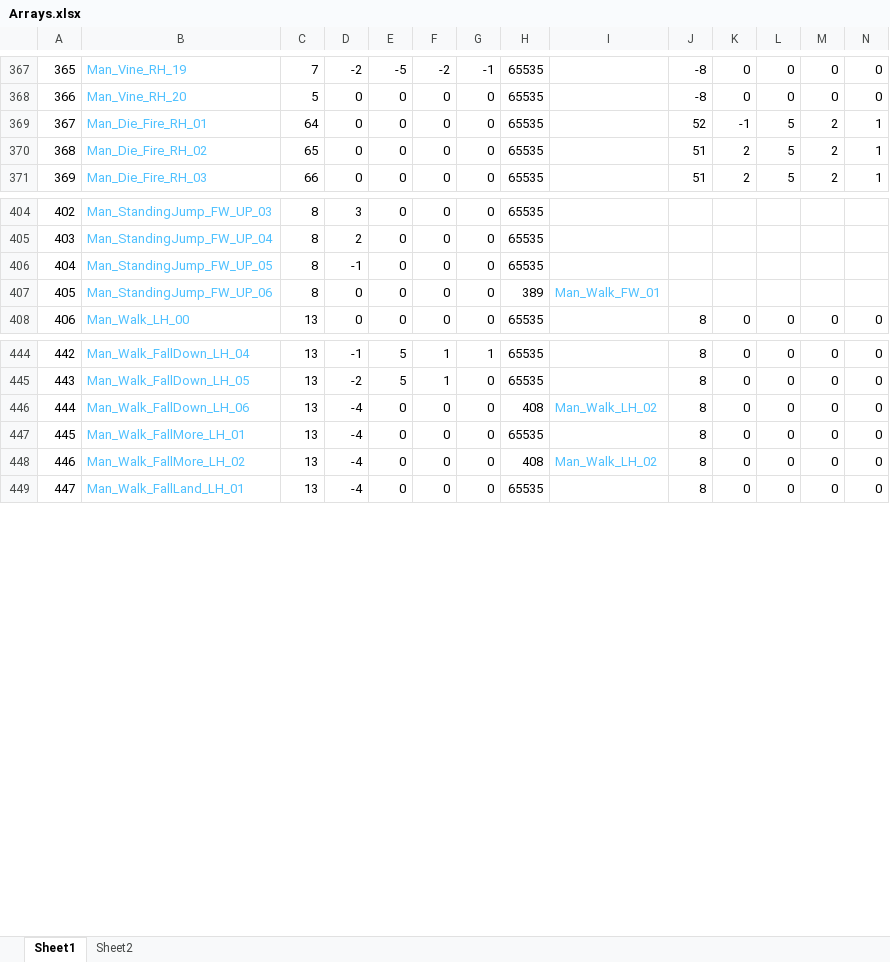
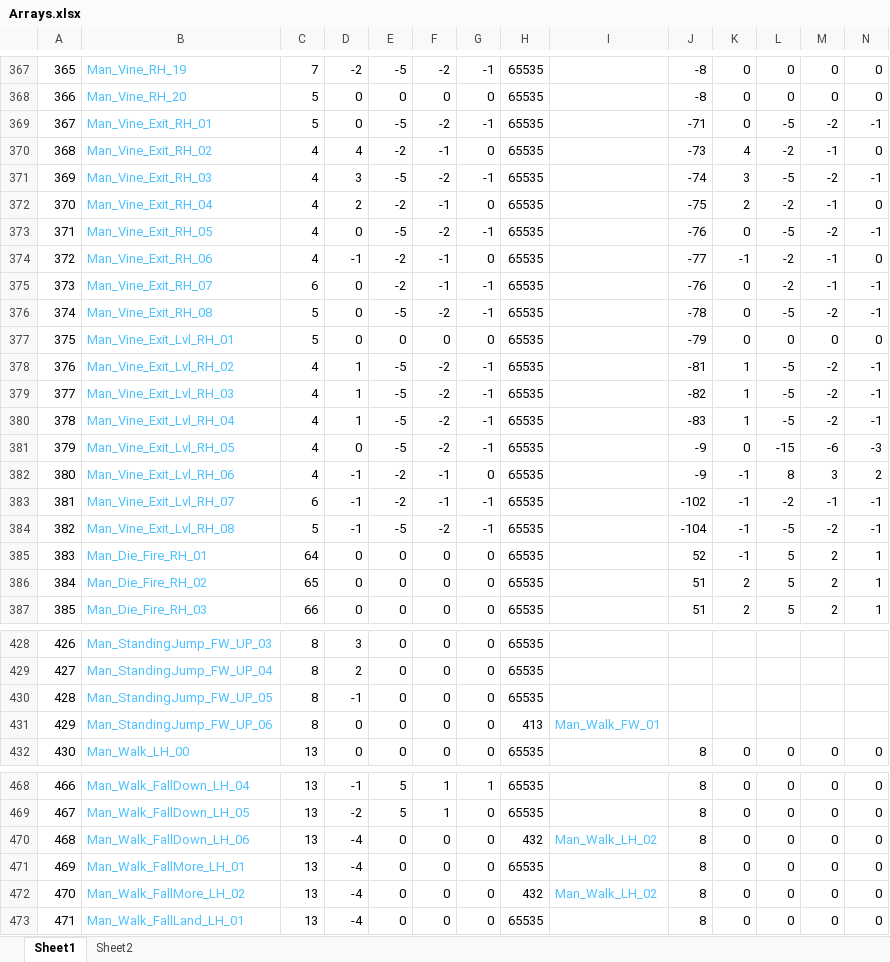
Before and after one commit to Press-Play-On-Tape/ChakanaChallenge, an Excel workbook: Arrays.xlsx, sheet Sheet1, drawn as a sheet; only a part is shown, gaps mark what is left out; values as stored, in another font and other column widths than the file's, no borders; addresses are those after the commit; rows hold the shown columns only; the diff covers the shown part only; the diff names each change by its address in the sheet, - before the commit and + after, or states it on an @@ line.

```diff
--- a/Arrays.xlsx (sheet Sheet1)
+++ b/Arrays.xlsx (sheet Sheet1)
+row 369: 367 | Man_Vine_Exit_RH_01 | 5 | 0 | -5 | -2 | -1 | 65535 |  | -71 | 0 | -5 | -2 | -1
+row 370: 368 | Man_Vine_Exit_RH_02 | 4 | 4 | -2 | -1 | 0 | 65535 |  | -73 | 4 | -2 | -1 | 0
+row 371: 369 | Man_Vine_Exit_RH_03 | 4 | 3 | -5 | -2 | -1 | 65535 |  | -74 | 3 | -5 | -2 | -1
+row 372: 370 | Man_Vine_Exit_RH_04 | 4 | 2 | -2 | -1 | 0 | 65535 |  | -75 | 2 | -2 | -1 | 0
+row 373: 371 | Man_Vine_Exit_RH_05 | 4 | 0 | -5 | -2 | -1 | 65535 |  | -76 | 0 | -5 | -2 | -1
+row 374: 372 | Man_Vine_Exit_RH_06 | 4 | -1 | -2 | -1 | 0 | 65535 |  | -77 | -1 | -2 | -1 | 0
+row 375: 373 | Man_Vine_Exit_RH_07 | 6 | 0 | -2 | -1 | -1 | 65535 |  | -76 | 0 | -2 | -1 | -1
+row 376: 374 | Man_Vine_Exit_RH_08 | 5 | 0 | -5 | -2 | -1 | 65535 |  | -78 | 0 | -5 | -2 | -1
+row 377: 375 | Man_Vine_Exit_Lvl_RH_01 | 5 | 0 | 0 | 0 | 0 | 65535 |  | -79 | 0 | 0 | 0 | 0
+row 378: 376 | Man_Vine_Exit_Lvl_RH_02 | 4 | 1 | -5 | -2 | -1 | 65535 |  | -81 | 1 | -5 | -2 | -1
+row 379: 377 | Man_Vine_Exit_Lvl_RH_03 | 4 | 1 | -5 | -2 | -1 | 65535 |  | -82 | 1 | -5 | -2 | -1
+row 380: 378 | Man_Vine_Exit_Lvl_RH_04 | 4 | 1 | -5 | -2 | -1 | 65535 |  | -83 | 1 | -5 | -2 | -1
+row 381: 379 | Man_Vine_Exit_Lvl_RH_05 | 4 | 0 | -5 | -2 | -1 | 65535 |  | -9 | 0 | -15 | -6 | -3
+row 382: 380 | Man_Vine_Exit_Lvl_RH_06 | 4 | -1 | -2 | -1 | 0 | 65535 |  | -9 | -1 | 8 | 3 | 2
+row 383: 381 | Man_Vine_Exit_Lvl_RH_07 | 6 | -1 | -2 | -1 | -1 | 65535 |  | -102 | -1 | -2 | -1 | -1
+row 384: 382 | Man_Vine_Exit_Lvl_RH_08 | 5 | -1 | -5 | -2 | -1 | 65535 |  | -104 | -1 | -5 | -2 | -1
@@ column A renumbered between rows 385 and 789 @@
-H431: 389
+H431: 413
-H470: 408
+H470: 432
-H472: 408
+H472: 432
```
Also changed, not shown: 32 added rows and 23 edited cells elsewhere in this sheet, formulas that keep their value, 16 other files.
